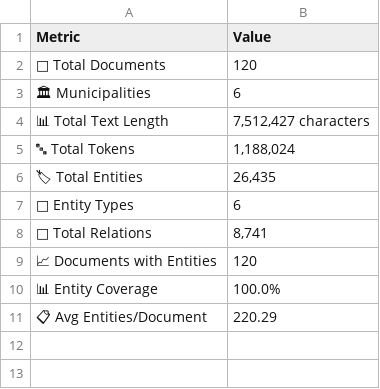
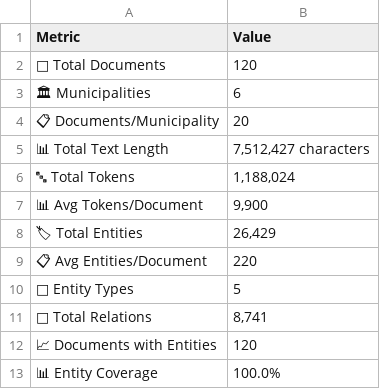
Before and after one commit to Evans2424/inception-analysis, a CSV file: results/statistics/corpus_overview_table.csv, drawn as a sheet; removed rows and columns are numbered as before the commit, all else as after; the diff names each change by its address in the sheet, - before the commit and + after, or states it on an @@ line.

```diff
--- a/results/statistics/corpus_overview_table.csv
+++ b/results/statistics/corpus_overview_table.csv
+row 4: 📋 Documents/Municipality | 20
+row 7: 📊 Avg Tokens/Document | 9,900
-B8 (Value): 26,435
+B8 (Value): 26,429
+row 9: 📋 Avg Entities/Document | 220
-B10 (Value): 6
+B10 (Value): 5
-row 11: 📋 Avg Entities/Document | 220.29
```
Also changed, not shown: results/statistics/table1_dataset_characteristics.csv, results/statistics/table3_municipality_statistics.csv, 43 other files.
